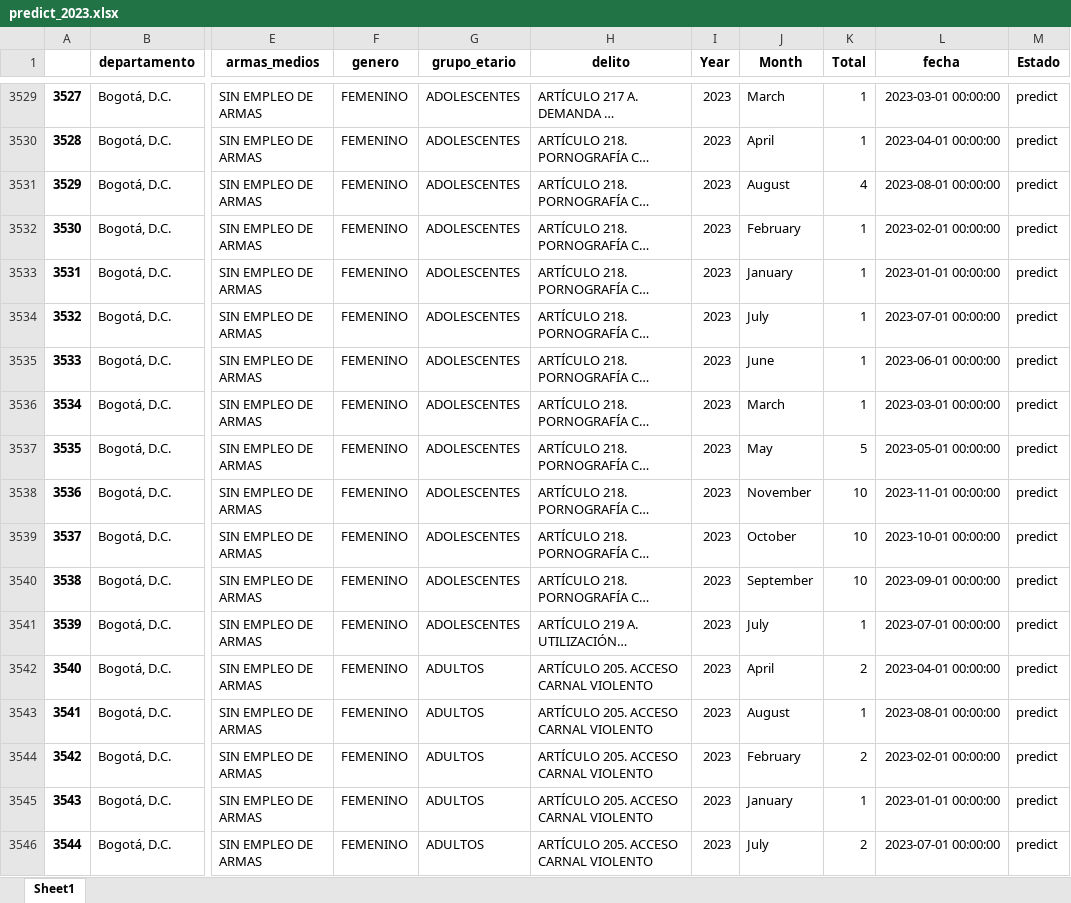
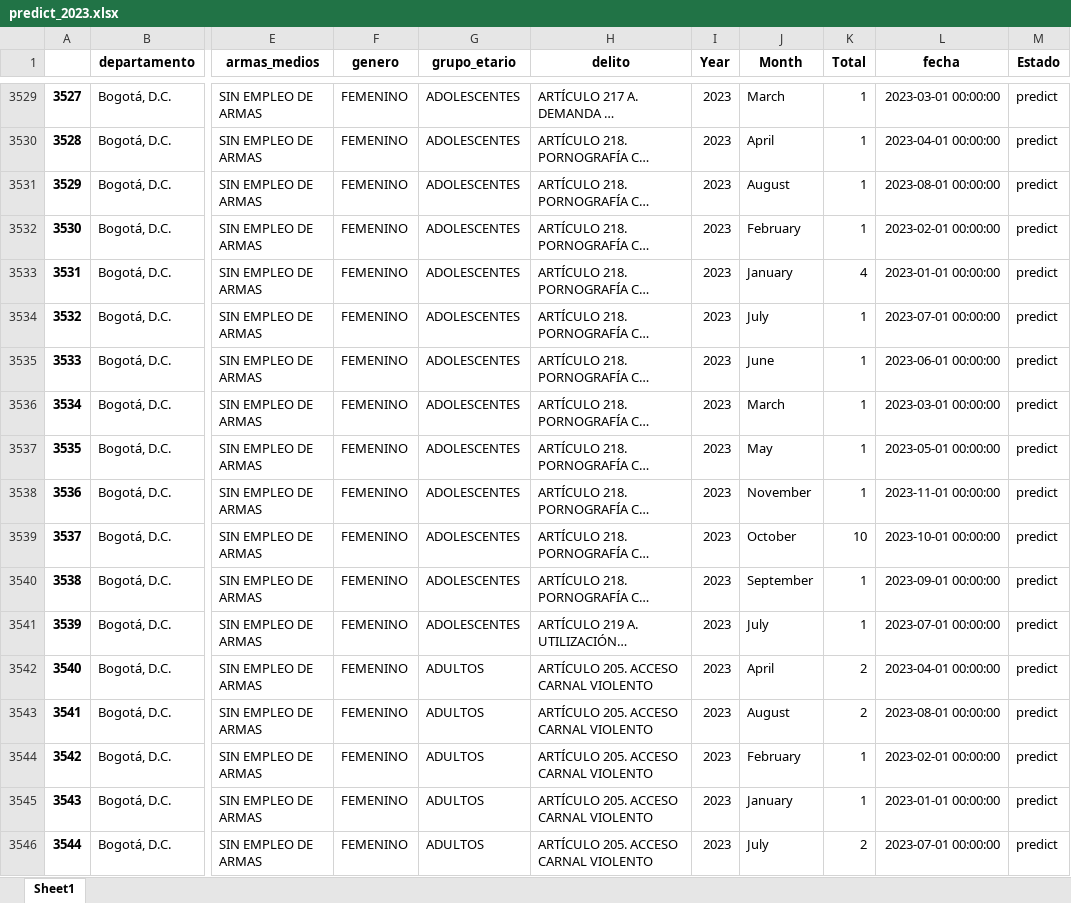
Before and after one commit to andresmtr/prediction_sexual_assault, an Excel workbook: predict_2023.xlsx, sheet Sheet1, drawn as a sheet; only a part is shown, gaps mark what is left out; long unchanged cells end in …; values as stored, in another font and other column widths than the file's, no borders; the diff covers the shown part only; the diff names each change by its address in the sheet, - before the commit and + after, or states it on an @@ line.

```diff
--- a/predict_2023.xlsx (sheet Sheet1)
+++ b/predict_2023.xlsx (sheet Sheet1)
-K3531 (Total): 4
+K3531 (Total): 1
-K3533 (Total): 1
+K3533 (Total): 4
-K3537 (Total): 5
+K3537 (Total): 1
-K3538 (Total): 10
+K3538 (Total): 1
-K3540 (Total): 10
+K3540 (Total): 1
-K3543 (Total): 1
+K3543 (Total): 2
-K3544 (Total): 2
+K3544 (Total): 1
```
Also changed, not shown: 1257 edited cells elsewhere in this sheet, 3 other files.
